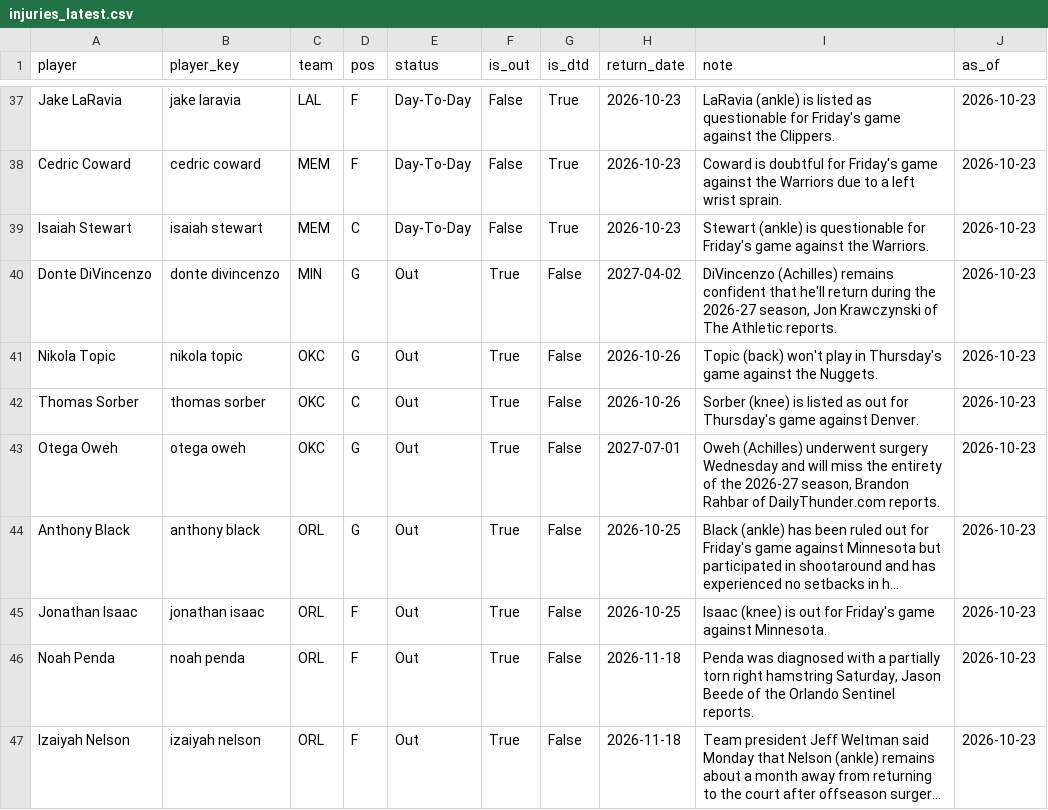
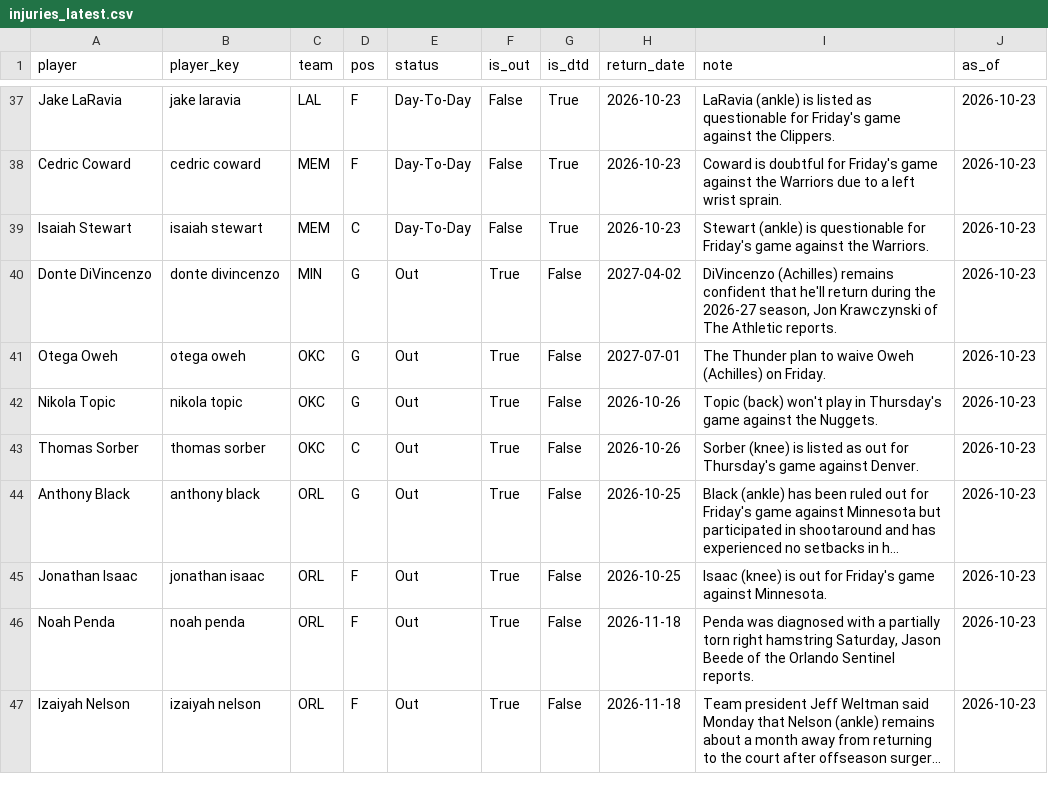
Before and after one commit to KyShiesty919/NBA-Props, a CSV file: data/injuries_latest.csv, drawn as a sheet; only a part is shown, gaps mark what is left out; long unchanged cells end in …; removed rows and columns are numbered as before the commit, all else as after; the diff names each change by its address in the sheet, - before the commit and + after, or states it on an @@ line.

```diff
--- a/data/injuries_latest.csv
+++ b/data/injuries_latest.csv
+row 41: Otega Oweh | otega oweh | OKC | G | Out | True | False | 2027-07-01 | The Thunder plan to waive Oweh (Achilles) on Friday. | 2026-10-23
-row 43: Otega Oweh | otega oweh | OKC | G | Out | True | False | 2027-07-01 | Oweh (Achilles) underwent surgery Wednesday and will miss the entirety of the 2026-27 season, Brandon Rahbar of DailyThunder.com reports. | 2026-10-23
```
Also changed, not shown: 2 other files.
